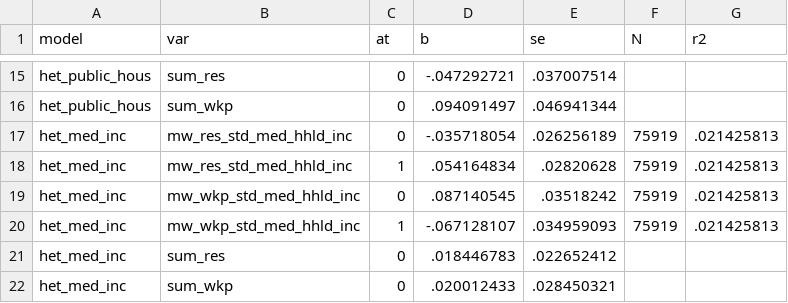
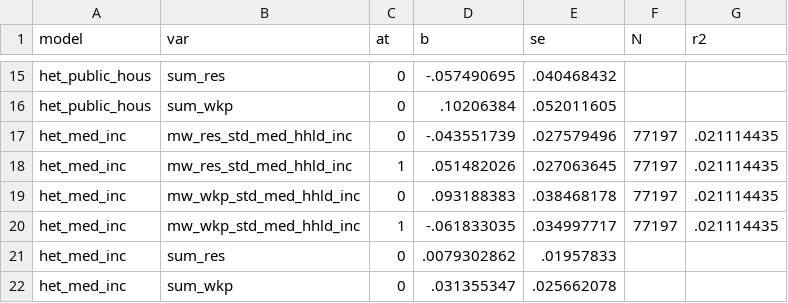
Before and after one commit to diegogentilepassaro/min_wage_rent, a CSV file: analysis/fd_heterogeneity/output/estimates_het.csv, drawn as a sheet; only a part is shown, gaps mark what is left out; the diff covers the shown part only; the diff names each change by its address in the sheet, - before the commit and + after, or states it on an @@ line.

```diff
--- a/analysis/fd_heterogeneity/output/estimates_het.csv
+++ b/analysis/fd_heterogeneity/output/estimates_het.csv
-D15 (b): -.047292721
+D15 (b): -.057490695
-E15 (se): .037007514
+E15 (se): .040468432
-D16 (b): .094091497
+D16 (b): .10206384
-E16 (se): .046941344
+E16 (se): .052011605
-D17 (b): -.035718054
+D17 (b): -.043551739
-E17 (se): .026256189
+E17 (se): .027579496
-F17:F20 (N): 75919
+F17:F20 (N): 77197
-G17:G20 (r2): .021425813
+G17:G20 (r2): .021114435
-D18 (b): .054164834
+D18 (b): .051482026
-E18 (se): .02820628
+E18 (se): .027063645
-D19 (b): .087140545
+D19 (b): .093188383
-E19 (se): .03518242
+E19 (se): .038468178
-D20 (b): -.067128107
+D20 (b): -.061833035
-E20 (se): .034959093
+E20 (se): .034997717
-D21 (b): .018446783
+D21 (b): .0079302862
-E21 (se): .022652412
+E21 (se): .01957833
-D22 (b): .020012433
+D22 (b): .031355347
-E22 (se): .028450321
+E22 (se): .025662078
```
Also changed, not shown: 48 edited cells elsewhere in this file, 5 other files.
